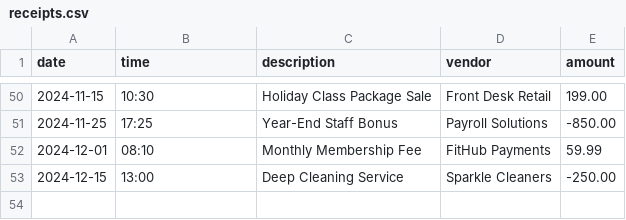
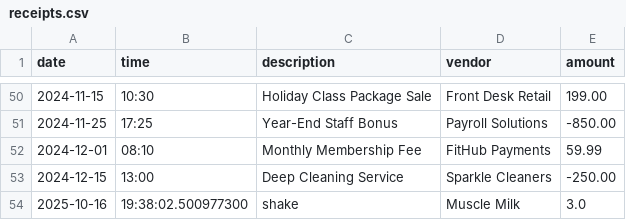
Before and after one commit to Mark-Code3000/Accounting-Ledger, a CSV file: src/main/resources/receipts.csv (was receipts.csv), drawn as a sheet; only a part is shown, gaps mark what is left out; the diff names each change by its address in the sheet, - before the commit and + after, or states it on an @@ line.

```diff
--- a/receipts.csv
+++ b/src/main/resources/receipts.csv
+row 54: 2025-10-16 | 19:38:02.500977300 | shake | Muscle Milk | 3.0
```
Also changed, not shown: 1 other file.
